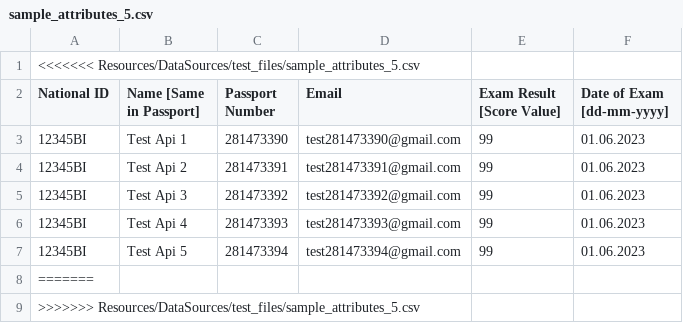
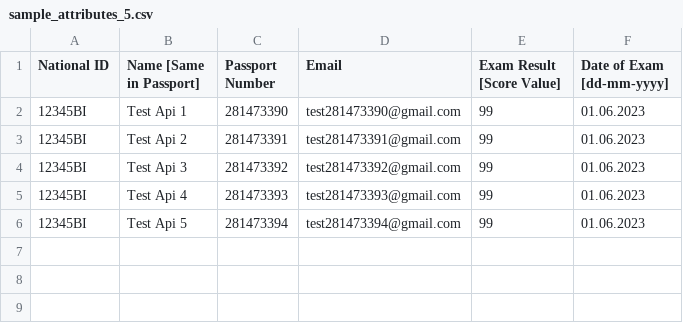
Before and after one commit to fisher1706/svp_robot, a CSV file: Resources/DataSources/test_files/sample_attributes_5.csv, drawn as a sheet.

Commit message:
Replace sample_attributes_5.csv

```diff
--- a/Resources/DataSources/test_files/sample_attributes_5.csv
+++ b/Resources/DataSources/test_files/sample_attributes_5.csv
@@ -1,2 +1 @@
-<<<<<<< Resources/DataSources/test_files/sample_attributes_5.csv
 National ID,Name [Same in Passport],Passport Number,Email,Exam Result [Score Value],Date of Exam [dd-mm-yyyy]
@@ -7,3 +6 @@ National ID,Name [Same in Passport],Passport Number,Email,Exam Result [Score Val
 12345BI,Test Api 5,281473394,test281473394@gmail.com,99,01.06.2023
-=======
->>>>>>> Resources/DataSources/test_files/sample_attributes_5.csv
```
